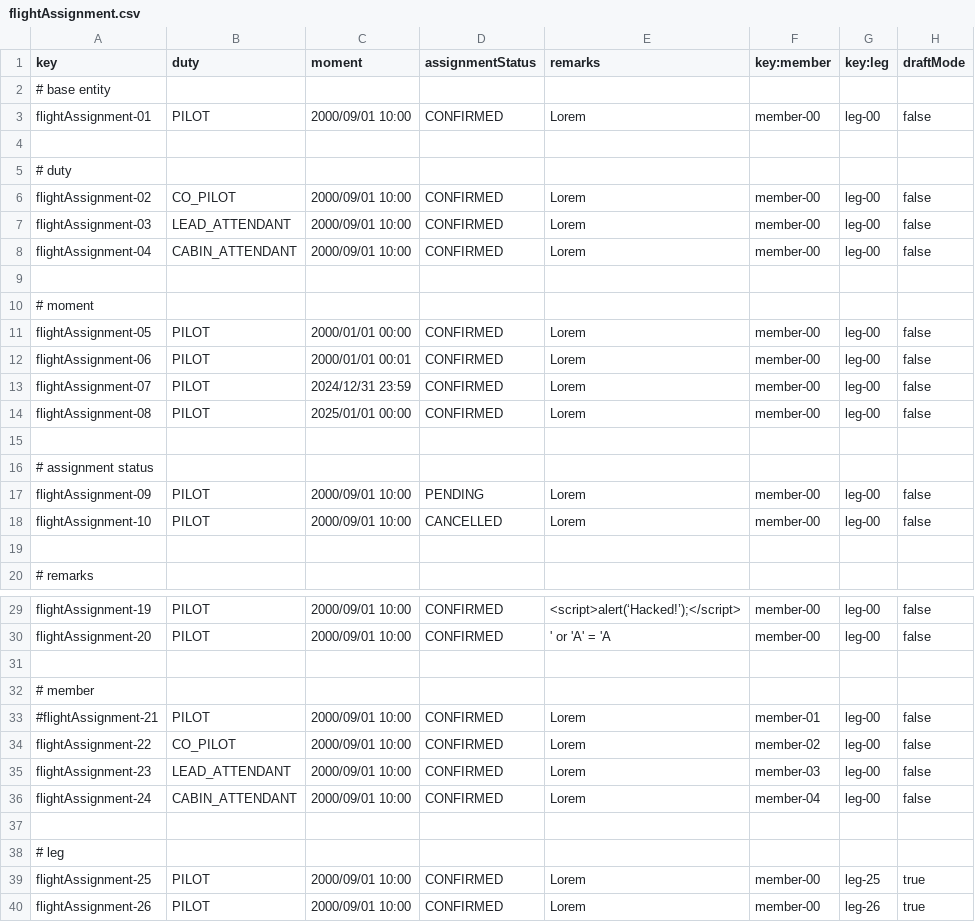
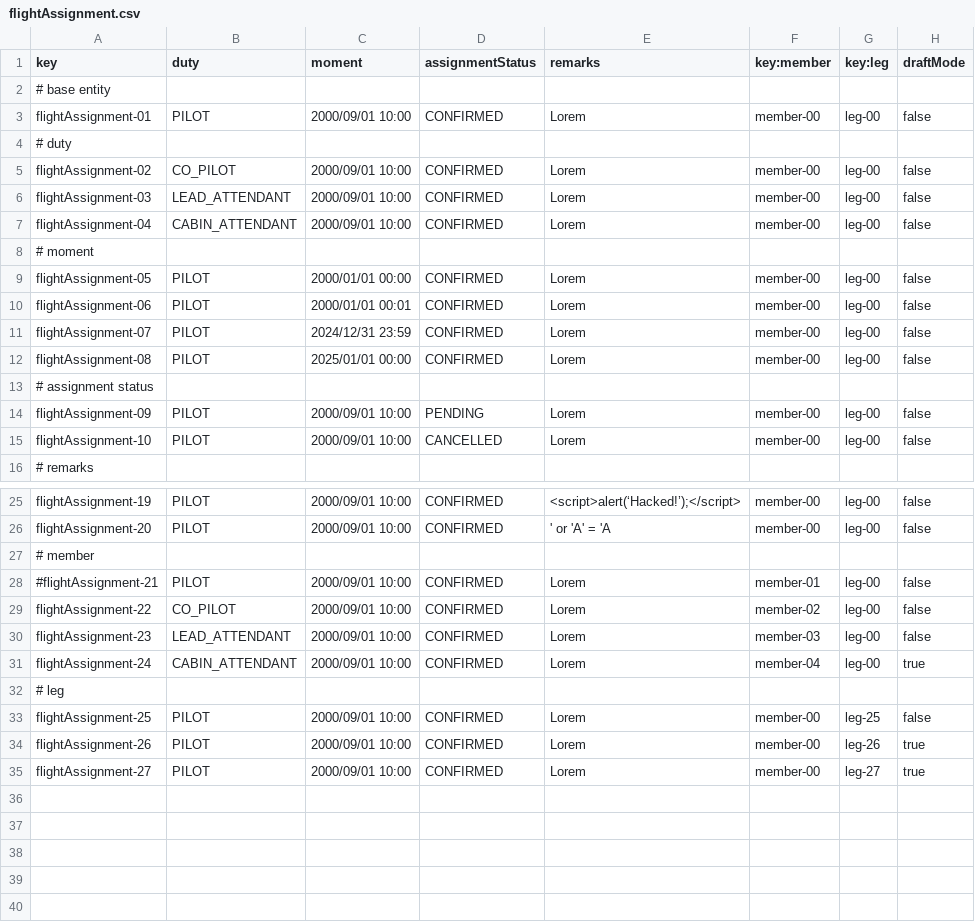
Before and after one commit to ASoult10/Acme-ANS, a CSV file: src/main/resources/WEB-INF/data/sample/flightAssignment.csv, drawn as a sheet; only a part is shown, gaps mark what is left out; the shorter side is filled out with more unchanged rows; removed rows and columns are numbered as before the commit, all else as after; the diff names each change by its address in the sheet, - before the commit and + after, or states it on an @@ line.

```diff
--- a/src/main/resources/WEB-INF/data/sample/flightAssignment.csv
+++ b/src/main/resources/WEB-INF/data/sample/flightAssignment.csv
-row 4: (empty)
-row 9: (empty)
-row 15: (empty)
-row 19: (empty)
-row 31: (empty)
-H31 (draftMode): false
+H31 (draftMode): true
-row 37: (empty)
-H33 (draftMode): true
+H33 (draftMode): false
```
Also changed, not shown: 8 other files.
